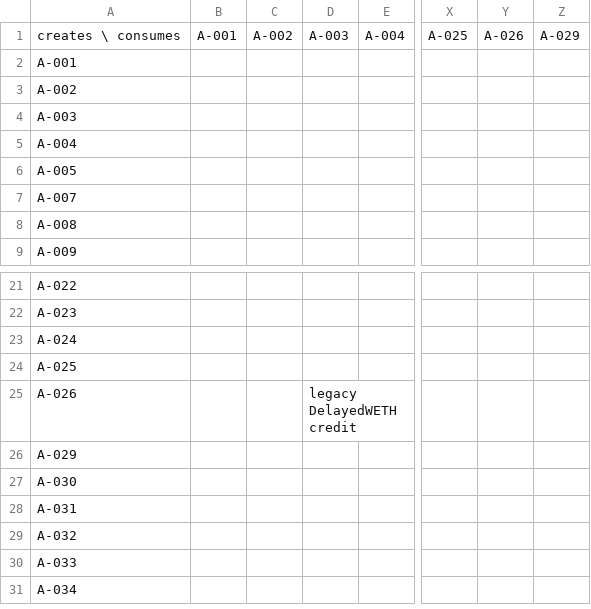
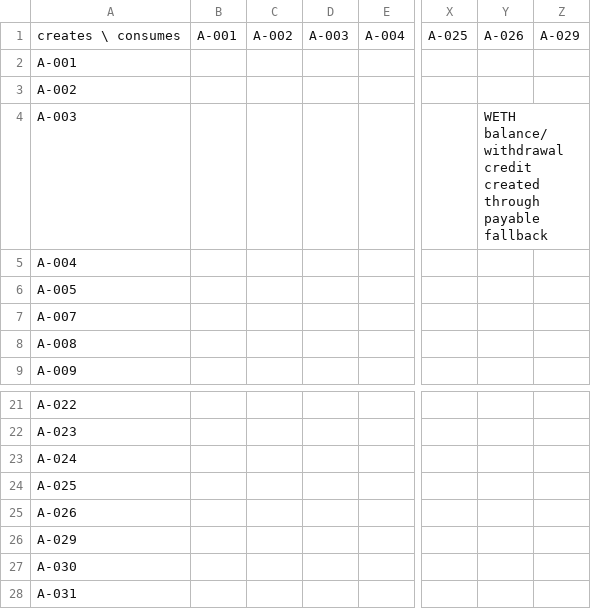
Before and after one commit to Trbarry/Tracking_Body, a CSV file: optimism-bedrock-u21-megahunt/mirror/CW0/PRIMITIVE-COMPATIBILITY-MATRIX.csv, drawn as a sheet; only a part is shown, gaps mark what is left out; the shorter side is filled out with more unchanged rows; the diff names each change by its address in the sheet, - before the commit and + after, or states it on an @@ line.

```diff
--- a/optimism-bedrock-u21-megahunt/mirror/CW0/PRIMITIVE-COMPATIBILITY-MATRIX.csv
+++ b/optimism-bedrock-u21-megahunt/mirror/CW0/PRIMITIVE-COMPATIBILITY-MATRIX.csv
-Y4: (empty)
+Y4: WETH balance/withdrawal credit created through payable fallback
-D25: legacy DelayedWETH credit
+D25: (empty)
```
Also changed, not shown: 36 other files.
